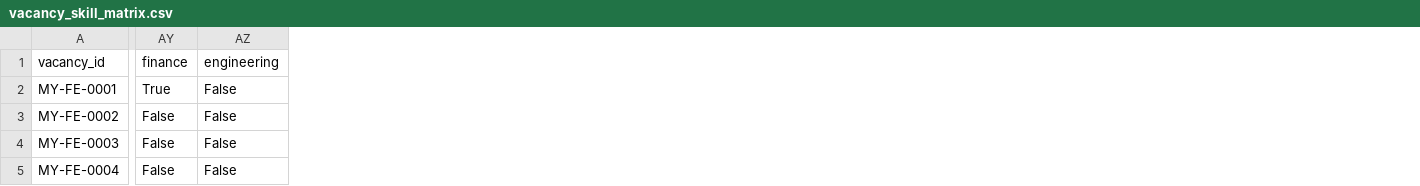
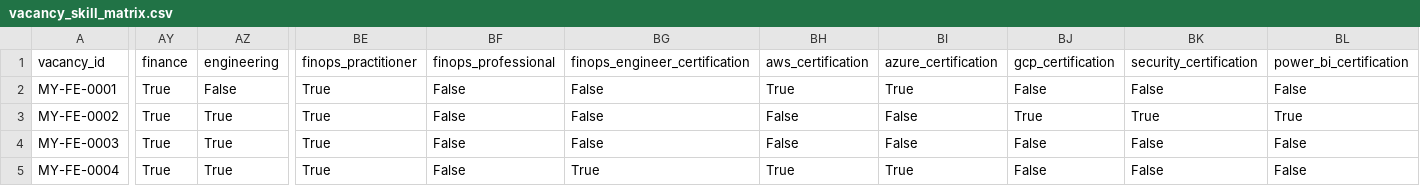
Before and after one commit to luqmanmang/finops_engineer, a CSV file: market/vacancy_skill_matrix.csv, drawn as a sheet; only a part is shown, gaps mark what is left out; the diff covers the shown part only; the diff names each change by its address in the sheet, - before the commit and + after, or states it on an @@ line.

```diff
--- a/market/vacancy_skill_matrix.csv
+++ b/market/vacancy_skill_matrix.csv
+column BE (finops_practitioner), rows 2-5: all True
+column BF (finops_professional), rows 2-5: all False
+column BG (finops_engineer_certification), rows 2-5: False | False | False | True
+column BH (aws_certification), rows 2-5: True | False | False | True
+column BI (azure_certification), rows 2-5: True | False | False | True
+column BJ (gcp_certification), rows 2-5: False | True | False | False
+column BK (security_certification), rows 2-5: False | True | False | False
+column BL (power_bi_certification), rows 2-5: False | True | False | False
-AY3:AY5 (finance): False
+AY3:AY5 (finance): True
-AZ3:AZ5 (engineering): False
+AZ3:AZ5 (engineering): True
```
Also changed, not shown: 3 edited cells elsewhere in this file, market/malaysia_finops_engineer_vacancies.csv, 13 other files.
